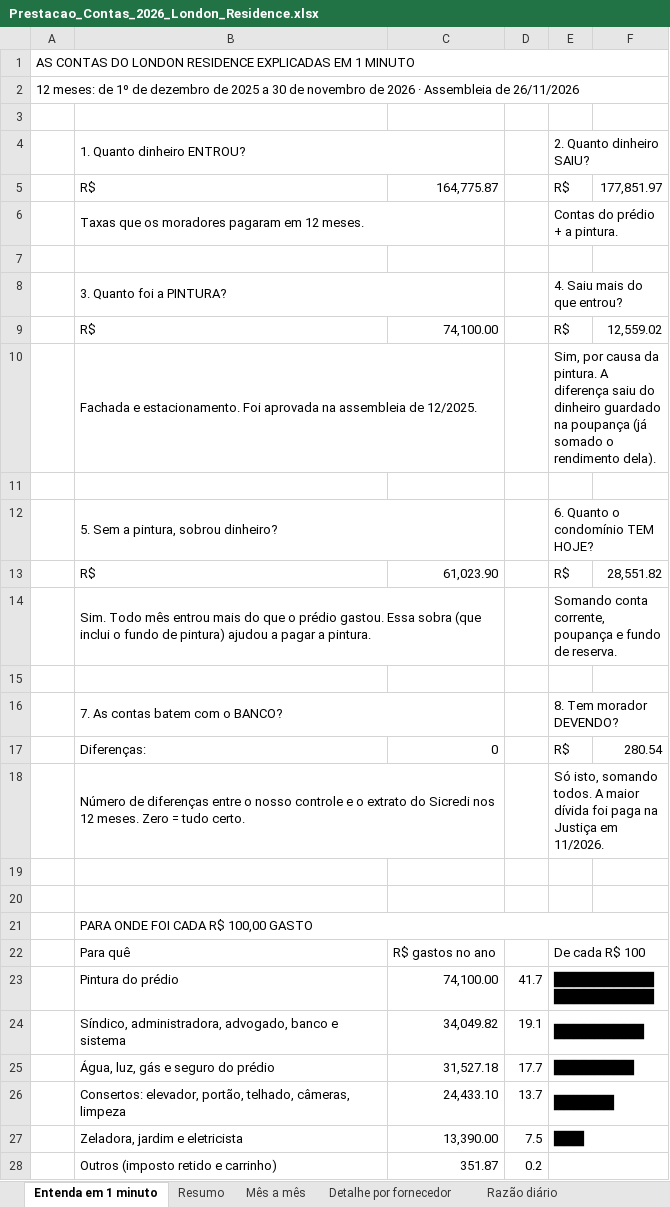
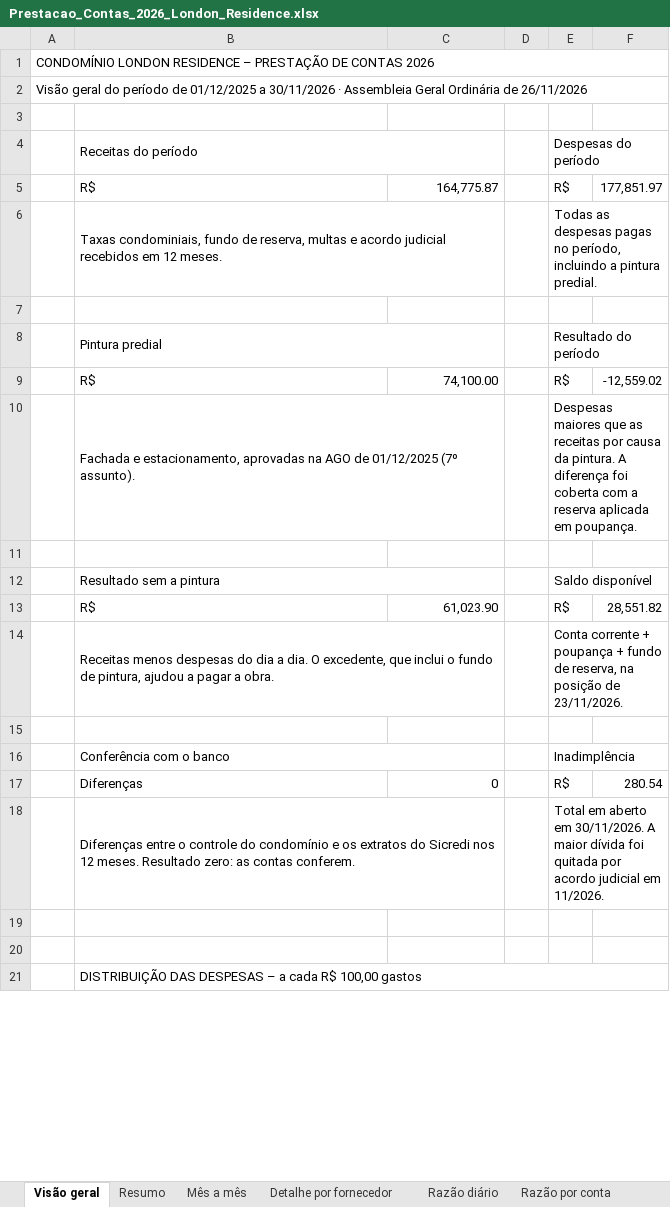
Before and after one commit to ROFContabilidade/Meus-Projetos, an Excel workbook: London-Residence/Prestacao_Contas_2026_London_Residence.xlsx, sheet Visão geral, drawn as a sheet; only a part is shown; values as stored, in another font and other column widths than the file's, no cell formats; removed rows and columns are numbered as before the commit, all else as after; the diff covers the shown part only; the diff names each change by its address in the sheet, - before the commit and + after, or states it on an @@ line.

```diff
--- a/London-Residence/Prestacao_Contas_2026_London_Residence.xlsx (sheet Visão geral)
+++ b/London-Residence/Prestacao_Contas_2026_London_Residence.xlsx (sheet Visão geral)
-sheet tab: Entenda em 1 minuto
+sheet tab: Visão geral
-A1: AS CONTAS DO LONDON RESIDENCE EXPLICADAS EM 1 MINUTO
+A1: CONDOMÍNIO LONDON RESIDENCE – PRESTAÇÃO DE CONTAS 2026
-A2: 12 meses: de 1º de dezembro de 2025 a 30 de novembro de 2026 · Assembleia de 26/11/2026
+A2: Visão geral do período de 01/12/2025 a 30/11/2026 · Assembleia Geral Ordinária de 26/11/2026
-row 4:  | 1. Quanto dinheiro ENTROU? |  |  | 2. Quanto dinheiro SAIU?
+row 4:  | Receitas do período |  |  | Despesas do período
-row 6:  | Taxas que os moradores pagaram em 12 meses. |  |  | Contas do prédio + a pintura.
+row 6:  | Taxas condominiais, fundo de reserva, multas e acordo judicial recebidos em 12 meses. |  |  | Todas as despesas pagas no período, incluindo a pintura predial.
-row 8:  | 3. Quanto foi a PINTURA? |  |  | 4. Saiu mais do que entrou?
+row 8:  | Pintura predial |  |  | Resultado do período
-F9: 12,559.02
+F9: -12,559.02
-row 10:  | Fachada e estacionamento. Foi aprovada na assembleia de 12/2025. |  |  | Sim, por causa da pintura. A diferença saiu do dinheiro guardado na poupança (já somado o rendimento dela).
+row 10:  | Fachada e estacionamento, aprovadas na AGO de 01/12/2025 (7º assunto). |  |  | Despesas maiores que as receitas por causa da pintura. A diferença foi coberta com a reserva aplicada em poupança.
-row 12:  | 5. Sem a pintura, sobrou dinheiro? |  |  | 6. Quanto o condomínio TEM HOJE?
+row 12:  | Resultado sem a pintura |  |  | Saldo disponível
-row 14:  | Sim. Todo mês entrou mais do que o prédio gastou. Essa sobra (que inclui o fundo de pintura) ajudou a pagar a pintura. |  |  | Somando conta corrente, poupança e fundo de reserva.
+row 14:  | Receitas menos despesas do dia a dia. O excedente, que inclui o fundo de pintura, ajudou a pagar a obra. |  |  | Conta corrente + poupança + fundo de reserva, na posição de 23/11/2026.
-row 16:  | 7. As contas batem com o BANCO? |  |  | 8. Tem morador DEVENDO?
+row 16:  | Conferência com o banco |  |  | Inadimplência
-B17: Diferenças:
+B17: Diferenças
-B18: Número de diferenças entre o nosso controle e o extrato do Sicredi nos 12 meses. Zero = tudo certo.
+B18: Diferenças entre o controle do condomínio e os extratos do Sicredi nos 12 meses. Resultado zero: as contas conferem.
-E18: Só isto, somando todos. A maior dívida foi paga na Justiça em 11/2026.
+E18: Total em aberto em 30/11/2026. A maior dívida foi quitada por acordo judicial em 11/2026.
-B21: PARA ONDE FOI CADA R$ 100,00 GASTO
+B21: DISTRIBUIÇÃO DAS DESPESAS – a cada R$ 100,00 gastos
-row 22:  | Para quê | R$ gastos no ano |  | De cada R$ 100
-row 23:  | Pintura do prédio | 74,100.00 | 41.7 | ████████████████████
-row 24:  | Síndico, administradora, advogado, banco e sistema | 34,049.82 | 19.1 | █████████
-row 25:  | Água, luz, gás e seguro do prédio | 31,527.18 | 17.7 | ████████
-row 26:  | Consertos: elevador, portão, telhado, câmeras, limpeza | 24,433.10 | 13.7 | ██████
-row 27:  | Zeladora, jardim e eletricista | 13,390.00 | 7.5 | ███
-row 28:  | Outros (imposto retido e carrinho) | 351.87 | 0.2
```
Also changed, not shown: 8 added rows, 1 removed row and 5 edited cells elsewhere in this sheet, sheet Razão por conta, cell formats, formulas that keep their value.
